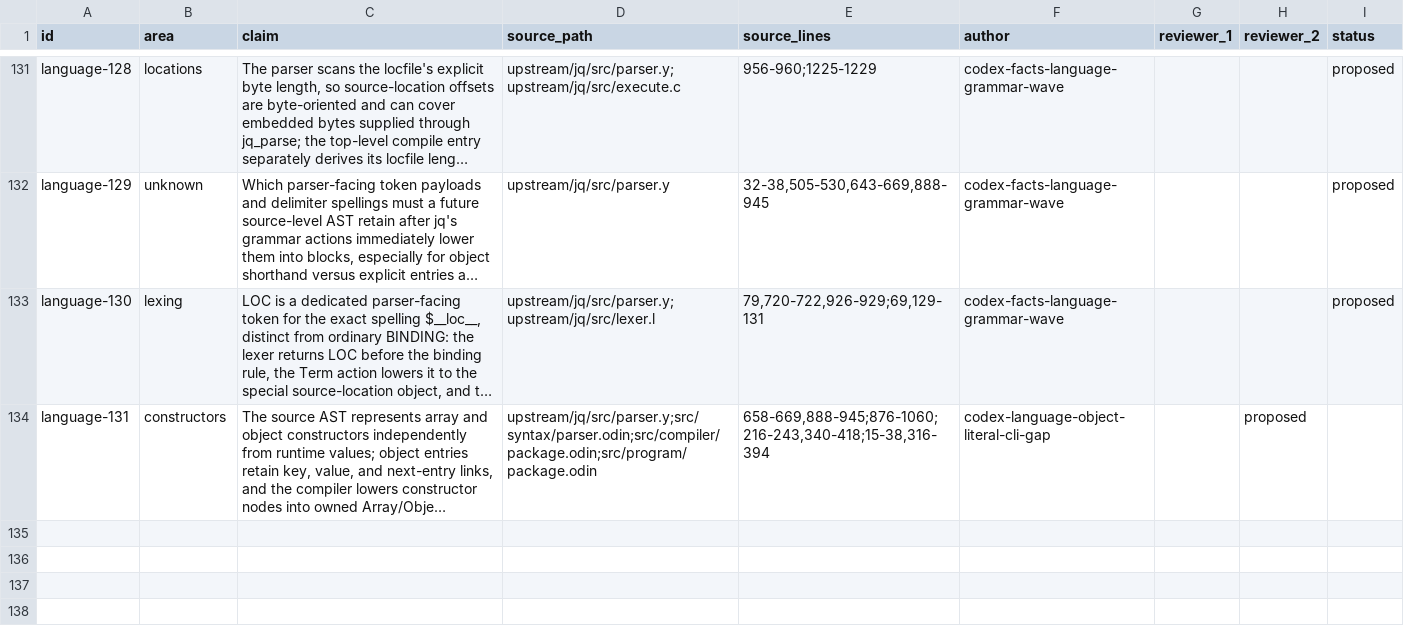
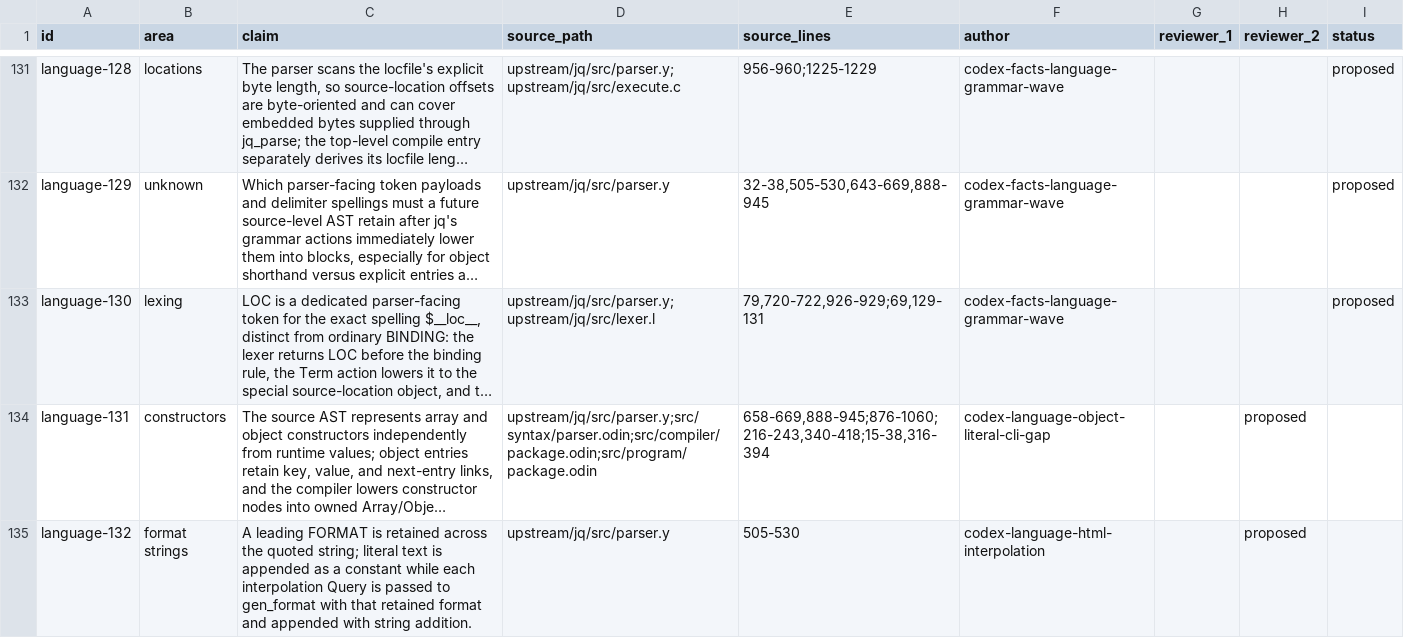
Before and after one commit to yevbar/jq-odin, a TSV file: evidence/claims/language.tsv, drawn as a sheet; only a part is shown, gaps mark what is left out; long unchanged cells end in …; the diff names each change by its address in the sheet, - before the commit and + after, or states it on an @@ line.

Commit message:
language: support html format interpolation

```diff
--- a/evidence/claims/language.tsv
+++ b/evidence/claims/language.tsv
+row 135: language-132 | format strings | A leading FORMAT is retained across the quoted string; literal text is appended as a constant while each interpolation Query is passed to gen_format with that retained format and appended with string addition. | upstream/jq/src/parser.y | 505-530 | codex-language-html-interpolation |  | proposed
```
Also changed, not shown: evidence/ownership/language.tsv, 5 other files.
